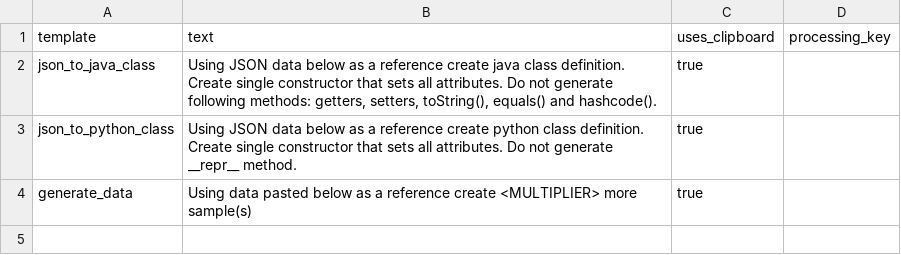
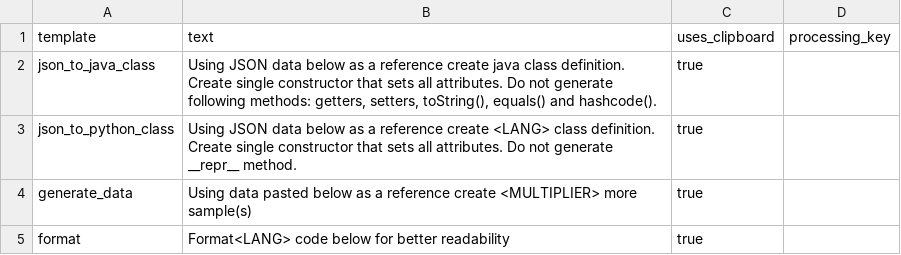
Before and after one commit to Dawid-Arcinski/Prompt-Assistant, a CSV file: src/data/prompts.csv, drawn as a sheet; the diff names each change by its address in the sheet, - before the commit and + after, or states it on an @@ line.

Commit message:
Added prompt for formatting code to prompt catalogue, added -lang parameter to the script.

```diff
--- a/src/data/prompts.csv
+++ b/src/data/prompts.csv
-B3 (text): …reference create python class definition.…
+B3 (text): …reference create <LANG> class definition.…
+row 5: format | Format<LANG> code below for better readability | true
```
Also changed, not shown: 1 other file.
